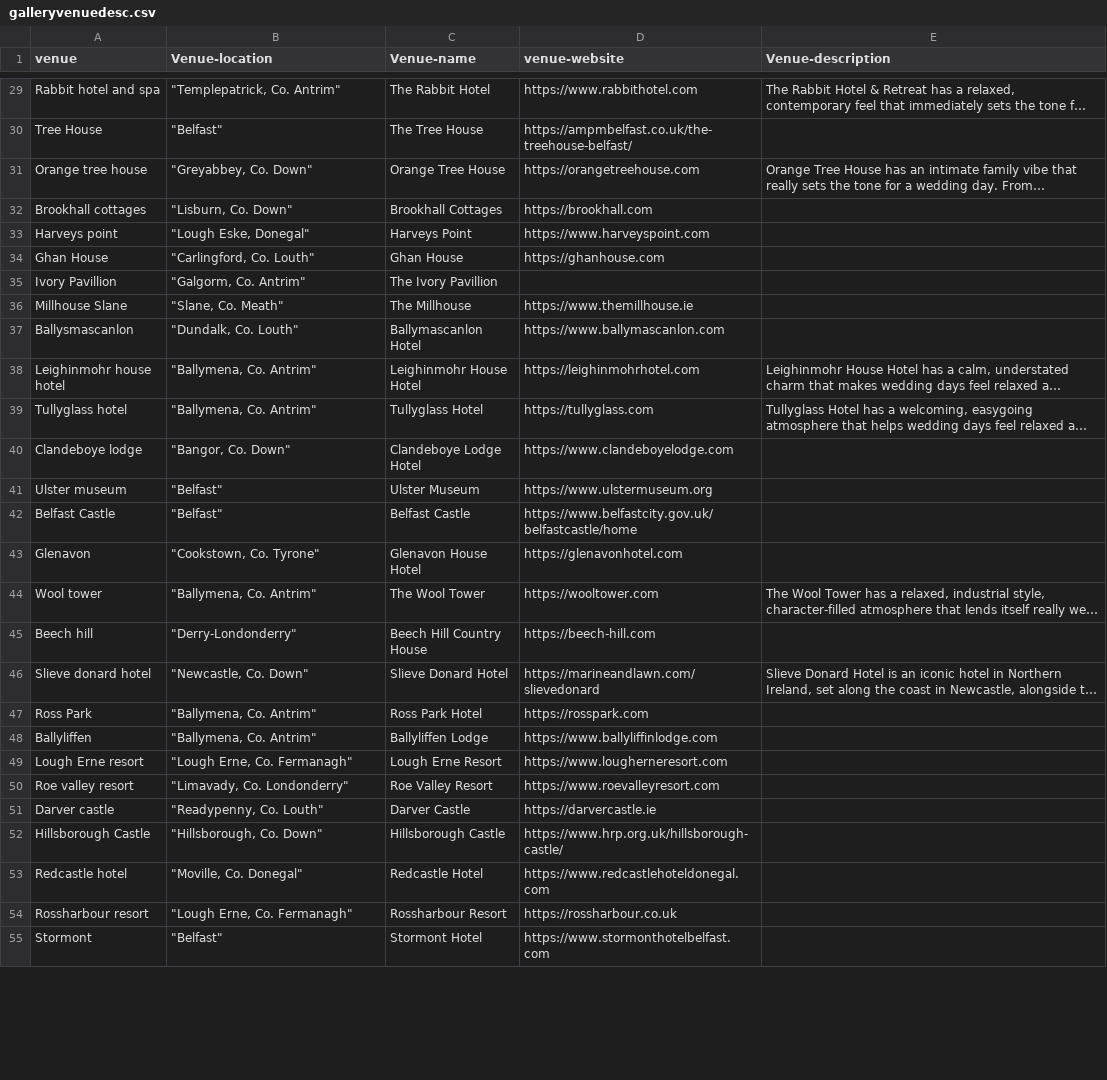
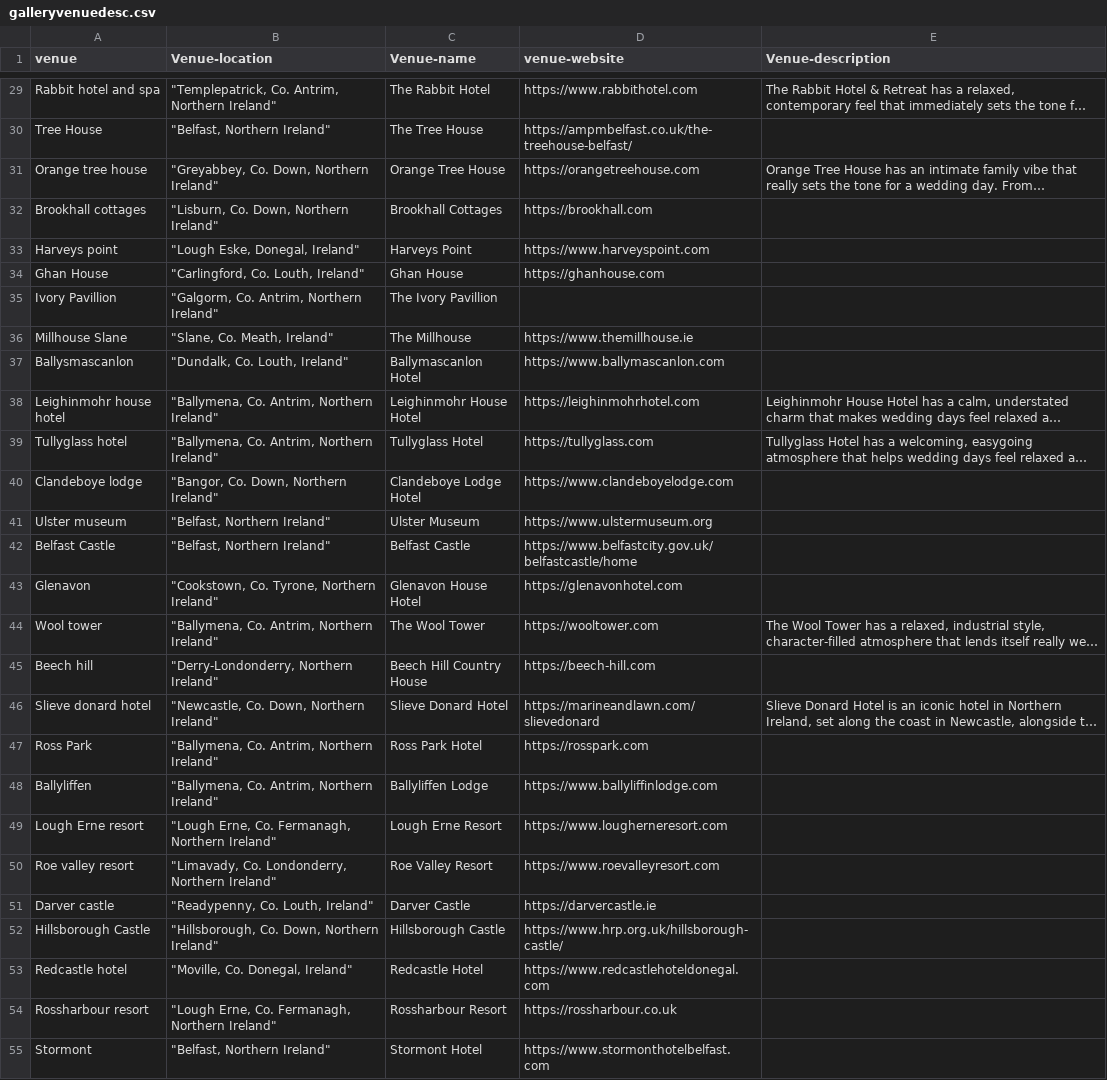
Before and after one commit to mkbarnes2001/mkb-weddings, a CSV file: public/galleryvenuedesc.csv, drawn as a sheet; only a part is shown, gaps mark what is left out; long unchanged cells end in …; the diff covers the shown part only; the diff names each change by its address in the sheet, - before the commit and + after, or states it on an @@ line.

```diff
--- a/public/galleryvenuedesc.csv
+++ b/public/galleryvenuedesc.csv
-B29 (Venue-location): "Templepatrick, Co. Antrim"
+B29 (Venue-location): "Templepatrick, Co. Antrim, Northern Ireland"
-B30 (Venue-location): "Belfast"
+B30 (Venue-location): "Belfast, Northern Ireland"
-B31 (Venue-location): "Greyabbey, Co. Down"
+B31 (Venue-location): "Greyabbey, Co. Down, Northern Ireland"
-B32 (Venue-location): "Lisburn, Co. Down"
+B32 (Venue-location): "Lisburn, Co. Down, Northern Ireland"
-B33 (Venue-location): "Lough Eske, Donegal"
+B33 (Venue-location): "Lough Eske, Donegal, Ireland"
-B34 (Venue-location): "Carlingford, Co. Louth"
+B34 (Venue-location): "Carlingford, Co. Louth, Ireland"
-B35 (Venue-location): "Galgorm, Co. Antrim"
+B35 (Venue-location): "Galgorm, Co. Antrim, Northern Ireland"
-B36 (Venue-location): "Slane, Co. Meath"
+B36 (Venue-location): "Slane, Co. Meath, Ireland"
-B37 (Venue-location): "Dundalk, Co. Louth"
+B37 (Venue-location): "Dundalk, Co. Louth, Ireland"
-B38:B39 (Venue-location): "Ballymena, Co. Antrim"
+B38:B39 (Venue-location): "Ballymena, Co. Antrim, Northern Ireland"
-B40 (Venue-location): "Bangor, Co. Down"
+B40 (Venue-location): "Bangor, Co. Down, Northern Ireland"
-B41:B42 (Venue-location): "Belfast"
+B41:B42 (Venue-location): "Belfast, Northern Ireland"
-B43 (Venue-location): "Cookstown, Co. Tyrone"
+B43 (Venue-location): "Cookstown, Co. Tyrone, Northern Ireland"
-B44 (Venue-location): "Ballymena, Co. Antrim"
+B44 (Venue-location): "Ballymena, Co. Antrim, Northern Ireland"
-B45 (Venue-location): "Derry-Londonderry"
+B45 (Venue-location): "Derry-Londonderry, Northern Ireland"
-B46 (Venue-location): "Newcastle, Co. Down"
+B46 (Venue-location): "Newcastle, Co. Down, Northern Ireland"
-B47:B48 (Venue-location): "Ballymena, Co. Antrim"
+B47:B48 (Venue-location): "Ballymena, Co. Antrim, Northern Ireland"
-B49 (Venue-location): "Lough Erne, Co. Fermanagh"
+B49 (Venue-location): "Lough Erne, Co. Fermanagh, Northern Ireland"
-B50 (Venue-location): "Limavady, Co. Londonderry"
+B50 (Venue-location): "Limavady, Co. Londonderry, Northern Ireland"
-B51 (Venue-location): "Readypenny, Co. Louth"
+B51 (Venue-location): "Readypenny, Co. Louth, Ireland"
-B52 (Venue-location): "Hillsborough, Co. Down"
+B52 (Venue-location): "Hillsborough, Co. Down, Northern Ireland"
-B53 (Venue-location): "Moville, Co. Donegal"
+B53 (Venue-location): "Moville, Co. Donegal, Ireland"
-B54 (Venue-location): "Lough Erne, Co. Fermanagh"
+B54 (Venue-location): "Lough Erne, Co. Fermanagh, Northern Ireland"
-B55 (Venue-location): "Belfast"
+B55 (Venue-location): "Belfast, Northern Ireland"
```
Also changed, not shown: 32 edited cells elsewhere in this file, public/gallery.csv.
